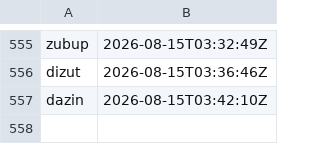
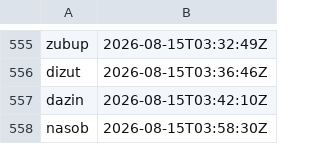
Before and after one commit to ciwg/grid-examples, a TSV file: TODO/handle-namespace.tsv, drawn as a sheet; only a part is shown, gaps mark what is left out; the diff names each change by its address in the sheet, - before the commit and + after, or states it on an @@ line.

Commit message:
Complete remaining Ex2 review work
- TODO/TODO.md: mark completed root recovery and Ex1 consolidation records accurately.
- TODO/handle-namespace.tsv: reserve the Ex2 durable-collaboration TE handle.
- ex2-grid-editor/docs/thought-experiments/TE-nasob-ex2-durable-collaboration-surfaces.md: record the separate local workflow/review surface design.
- ex2-grid-editor/TODO/TODO-mivor-grid-editor-presence-lifecycle.md: complete the durable collaboration-surface follow-up.
- ex2-grid-editor/TODO/TODO-furav-grid-editor-browser-color-preview.md: record accepted Chrome color-control review evidence.
- ex2-grid-editor/TODO/TODO-tizaf-grid-editor-phase-1.md: complete the accepted Phase 1 manual-review follow-up.
- ex2-grid-editor/TODO/TODO-lusab-grid-editor-phase-2.md: complete the accepted Phase 2 manual-review follow-up.
- ex2-grid-editor/TODO/TODO.md: mark the completed Ex2 TODOs in the exercise index.
- ex2-grid-editor/web/src/ui-contract.test.mjs: add regression coverage for color, peer-color, and workflow UI contracts.
- ex2-grid-editor/docs/testing.md: document the browser UI regression boundary and verification scope.

```diff
--- a/TODO/handle-namespace.tsv
+++ b/TODO/handle-namespace.tsv
+row 558: nasob | 2026-08-15T03:58:30Z
```
Also changed, not shown: 9 other files.
